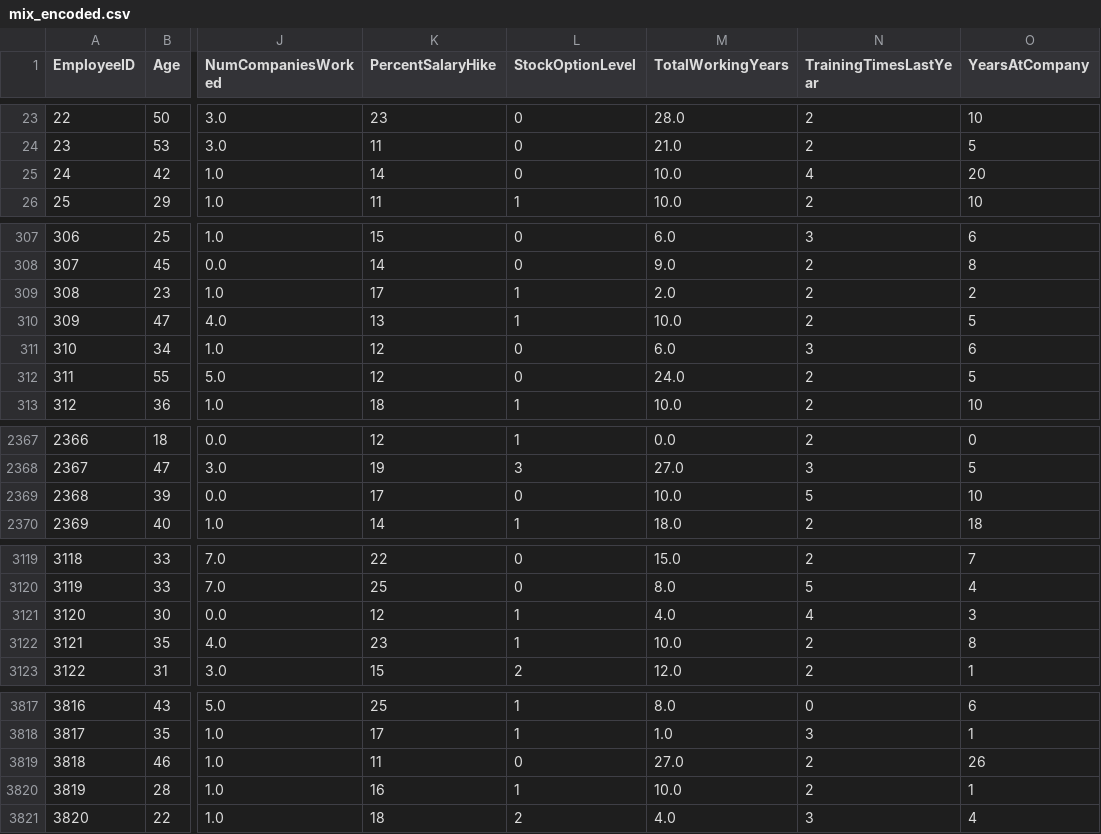
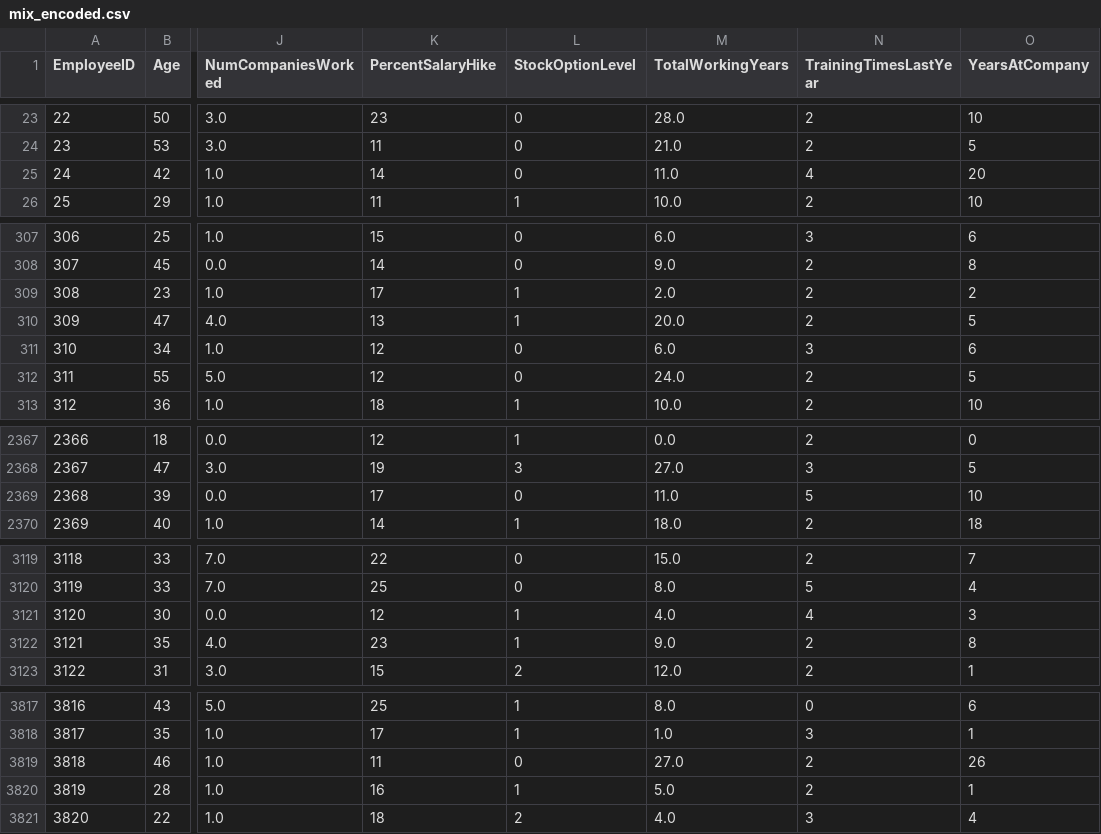
Before and after one commit to NicolasDrapier/ProjetIA, a CSV file: mix_encoded.csv, drawn as a sheet; only a part is shown, gaps mark what is left out; the diff covers the shown part only; the diff names each change by its address in the sheet, - before the commit and + after, or states it on an @@ line.

Commit message:
Add files via upload

```diff
--- a/mix_encoded.csv
+++ b/mix_encoded.csv
-M25 (TotalWorkingYears): 10.0
+M25 (TotalWorkingYears): 11.0
-M310 (TotalWorkingYears): 10.0
+M310 (TotalWorkingYears): 20.0
-M2369 (TotalWorkingYears): 10.0
+M2369 (TotalWorkingYears): 11.0
-M3122 (TotalWorkingYears): 10.0
+M3122 (TotalWorkingYears): 9.0
-M3820 (TotalWorkingYears): 10.0
+M3820 (TotalWorkingYears): 5.0
```
Also changed, not shown: 1 edited cell elsewhere in this file.
